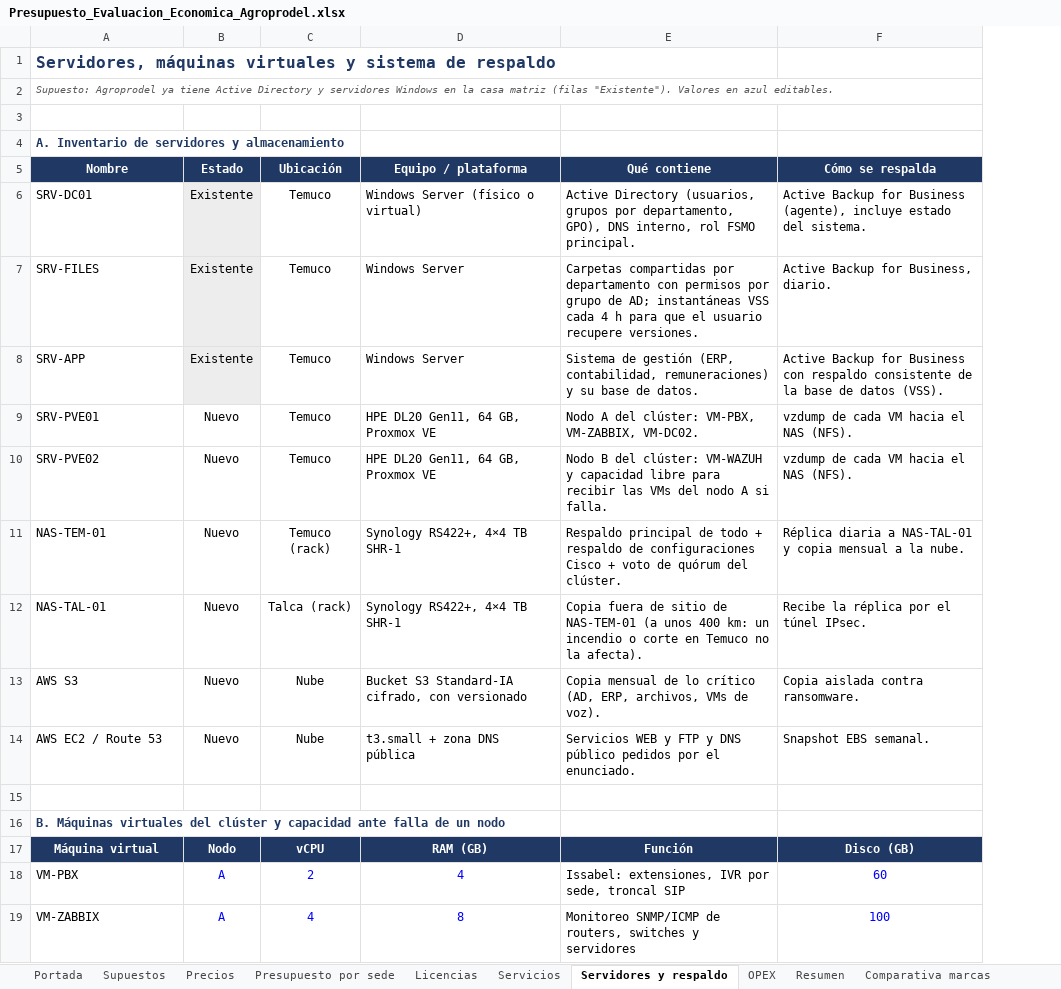
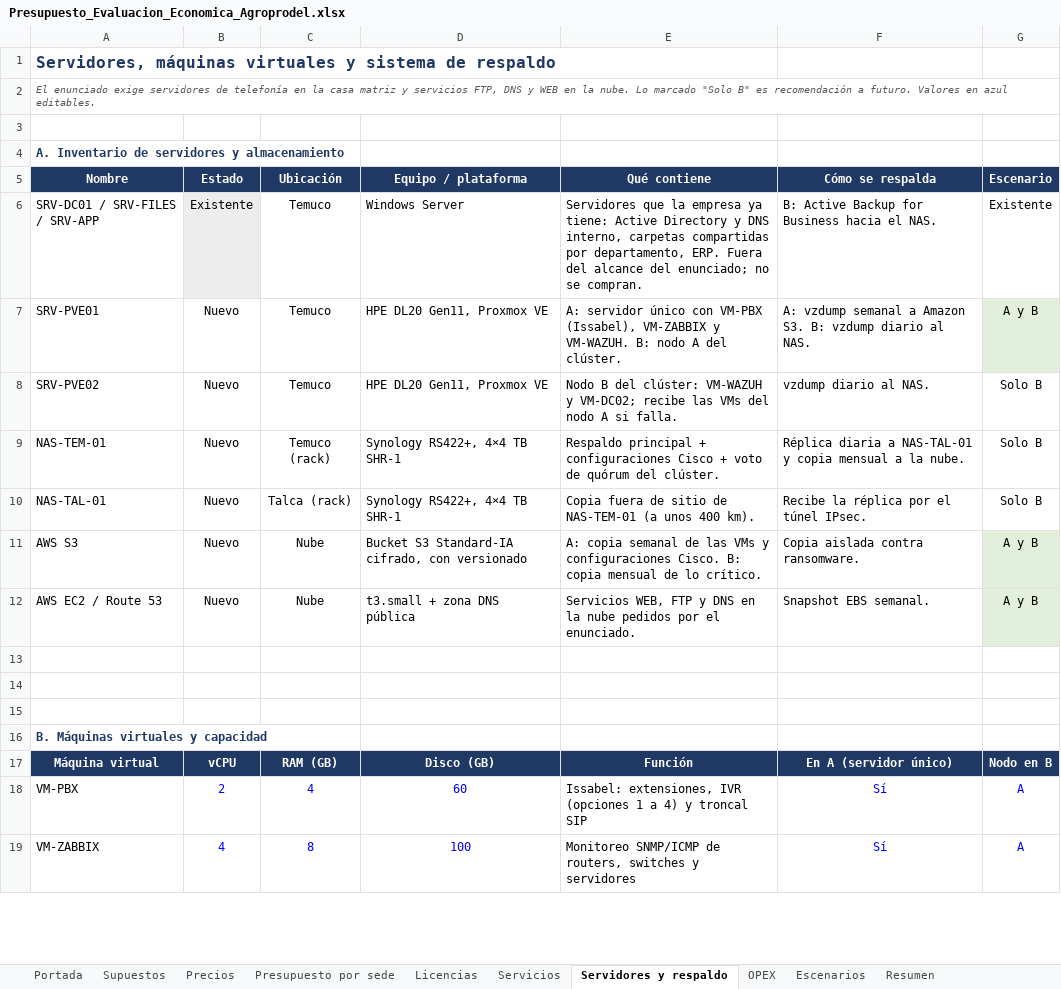
Before and after one commit to erickfranciscobasulto-bit/Proyecto-de-titulo, an Excel workbook: Presupuesto_Evaluacion_Economica_Agroprodel.xlsx, sheet Servidores y respaldo, drawn as a sheet; only a part is shown; values as stored, in another font and other column widths than the file's, no borders; removed rows and columns are numbered as before the commit, all else as after; the diff covers the shown part only; the diff names each change by its address in the sheet, - before the commit and + after, or states it on an @@ line.

```diff
--- a/Presupuesto_Evaluacion_Economica_Agroprodel.xlsx (sheet Servidores y respaldo)
+++ b/Presupuesto_Evaluacion_Economica_Agroprodel.xlsx (sheet Servidores y respaldo)
+sheet tab: Escenarios
+column G (Escenario), rows 6-12: Existente | A y B | Solo B | Solo B | Solo B | A y B | A y B; rows 17-19: Nodo en B | A | A
-A2 (Nombre): Supuesto: Agroprodel ya tiene Active Directory y servidores Windows en la casa matriz (filas "Existente"). Valores en…
+A2 (Nombre): El enunciado exige servidores de telefonía en la casa matriz y servicios FTP, DNS y WEB en la nube. Lo marcado "Solo B" es recomendación a futuro. Valores en…
-row 6: SRV-DC01 | Existente | Temuco | Windows Server (físico o virtual) | Active Directory (usuarios, grupos por departamento, GPO), DNS interno, rol FSMO principal. | Active Backup for Business (agente), incluye estado del sistema.
-A6 (Nombre): SRV-FILES
+A6 (Nombre): SRV-DC01 / SRV-FILES / SRV-APP
-E6 (Qué contiene): Carpetas compartidas por departamento con permisos por grupo de AD; instantáneas VSS cada 4 h para que el usuario recupere versiones.
+E6 (Qué contiene): Servidores que la empresa ya tiene: Active Directory y DNS interno, carpetas compartidas por departamento, ERP. Fuera del alcance del enunciado; no se compran.
-F6 (Cómo se respalda): Active Backup for Business, diario.
+F6 (Cómo se respalda): B: Active Backup for Business hacia el NAS.
-row 8: SRV-APP | Existente | Temuco | Windows Server | Sistema de gestión (ERP, contabilidad, remuneraciones) y su base de datos. | Active Backup for Business con respaldo consistente de la base de datos (VSS).
-D7:D8 (Equipo / plataforma): HPE DL20 Gen11, 64 GB, Proxmox VE
+D7:D8 (Equipo / plataforma): HPE DL20 Gen11, Proxmox VE
-E7 (Qué contiene): Nodo A del clúster: VM-PBX, VM-ZABBIX, VM-DC02.
+E7 (Qué contiene): A: servidor único con VM-PBX (Issabel), VM-ZABBIX y VM-WAZUH. B: nodo A del clúster.
-F7 (Cómo se respalda): vzdump de cada VM hacia el NAS (NFS).
+F7 (Cómo se respalda): A: vzdump semanal a Amazon S3. B: vzdump diario al NAS.
-E8 (Qué contiene): …VM-WAZUH y capacidad libre para recibir las VMs…
+E8 (Qué contiene): …VM-WAZUH y VM-DC02; recibe las VMs…
-F8 (Cómo se respalda): vzdump de cada VM hacia el NAS (NFS).
+F8 (Cómo se respalda): vzdump diario al NAS.
-E9 (Qué contiene): Respaldo principal de todo + respaldo de configuraciones Cisco…
+E9 (Qué contiene): Respaldo principal + configuraciones Cisco…
-E10 (Qué contiene): …unos 400 km: un incendio o corte en Temuco no la afecta).
+E10 (Qué contiene): …unos 400 km).
-E11 (Qué contiene): Copia mensual de lo crítico (AD, ERP, archivos, VMs de voz).
+E11 (Qué contiene): A: copia semanal de las VMs y configuraciones Cisco. B: copia mensual de lo crítico.
-E12 (Qué contiene): Servicios WEB y FTP y DNS público pedidos por…
+E12 (Qué contiene): Servicios WEB, FTP y DNS en la nube pedidos por…
+row 14: (empty)
+row 15: (empty)
-A16 (Nombre): …Máquinas virtuales del clúster y capacidad ante falla de un nodo
+A16 (Nombre): …Máquinas virtuales y capacidad
-B17 (Estado): Nodo
+B17 (Estado): vCPU
-C17 (Ubicación): vCPU
+C17 (Ubicación): RAM (GB)
-D17 (Equipo / plataforma): RAM (GB)
+D17 (Equipo / plataforma): Disco (GB)
-F17 (Cómo se respalda): Disco (GB)
+F17 (Cómo se respalda): En A (servidor único)
-B18 (Estado): A
+B18 (Estado): 2
-C18 (Ubicación): 2
+C18 (Ubicación): 4
-D18 (Equipo / plataforma): 4
+D18 (Equipo / plataforma): 60
-E18 (Qué contiene): …extensiones, IVR por sede, troncal SIP
+E18 (Qué contiene): …extensiones, IVR (opciones 1 a 4) y troncal SIP
-F18 (Cómo se respalda): 60
+F18 (Cómo se respalda): Sí
-B19 (Estado): A
+B19 (Estado): 4
-C19 (Ubicación): 4
+C19 (Ubicación): 8
-D19 (Equipo / plataforma): 8
+D19 (Equipo / plataforma): 100
-F19 (Cómo se respalda): 100
+F19 (Cómo se respalda): Sí
```
Also changed, not shown: 8 added rows, 8 removed rows and 16 edited cells elsewhere in this sheet, sheet Presupuesto por sede, sheet Resumen, sheet Flujo de caja, sheet Licencias, sheet OPEX, sheet Portada, 1 more sheet, formulas that keep their value.
